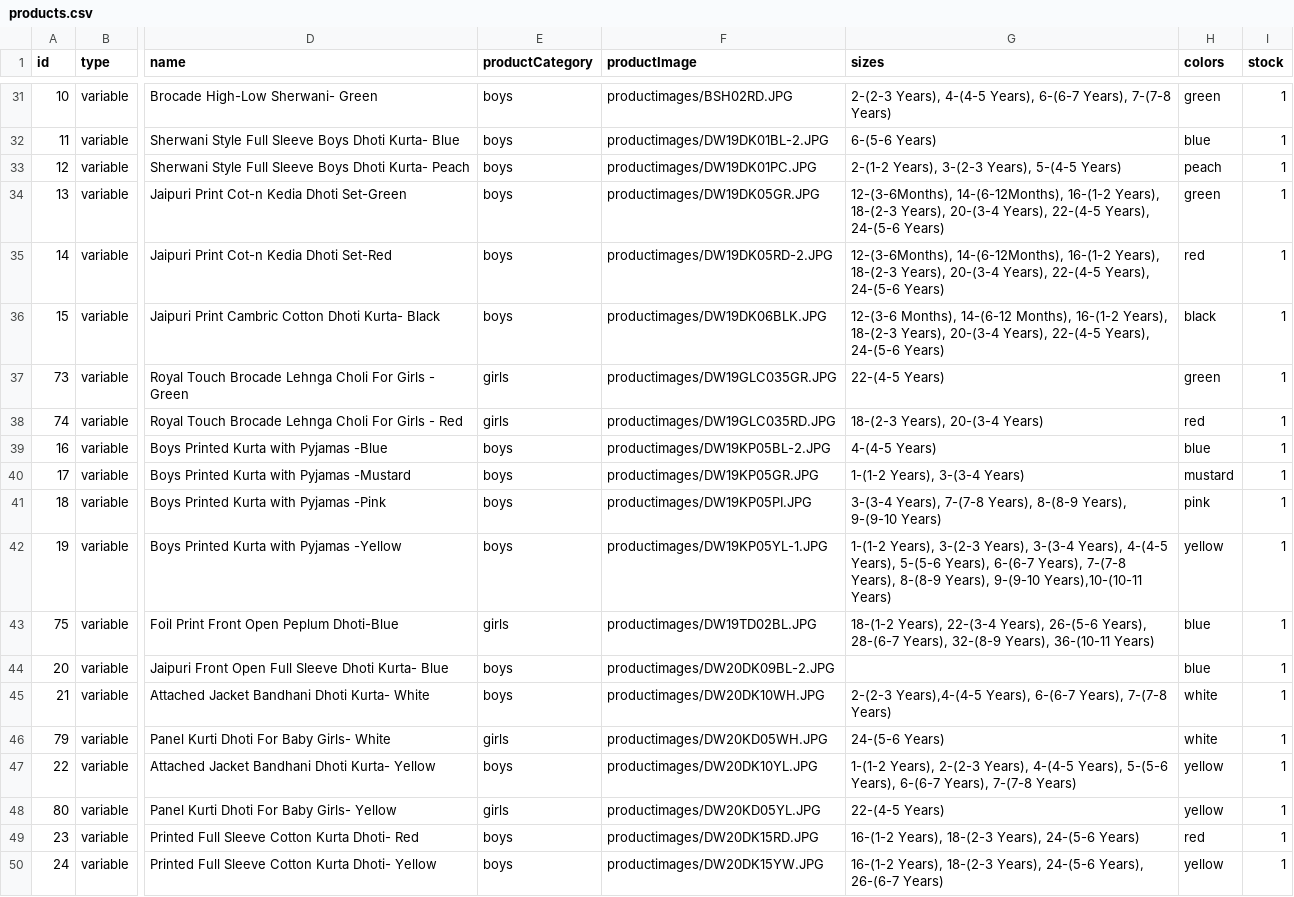
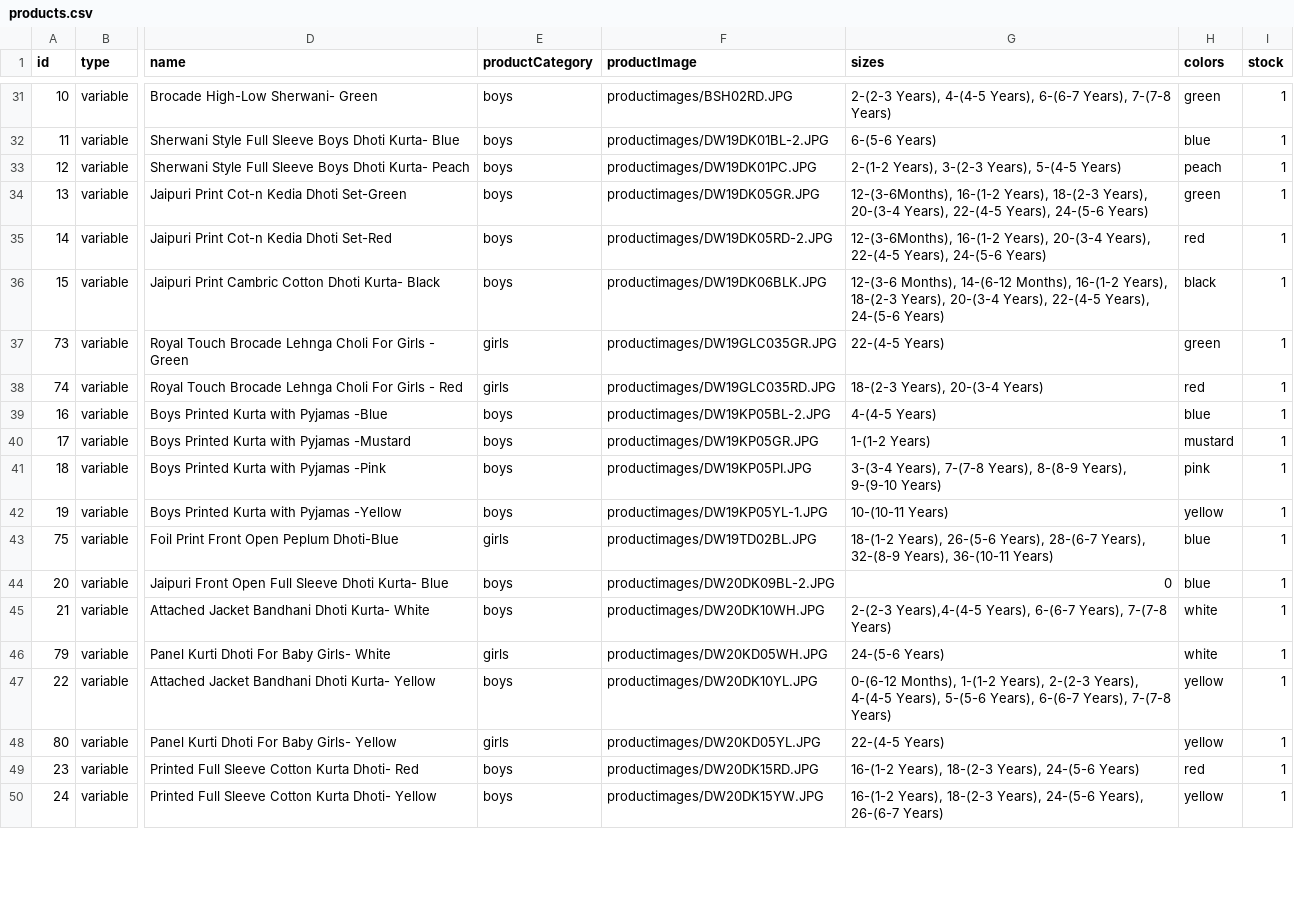
Before and after one commit to vish448/bnbca, a CSV file: src/content/products/products.csv, drawn as a sheet; only a part is shown, gaps mark what is left out; the diff covers the shown part only; the diff names each change by its address in the sheet, - before the commit and + after, or states it on an @@ line.

```diff
--- a/src/content/products/products.csv
+++ b/src/content/products/products.csv
-G34 (sizes): 12-(3-6Months), 14-(6-12Months), 16-(1-2 Years),…
+G34 (sizes): 12-(3-6Months), 16-(1-2 Years),…
-G35 (sizes): 12-(3-6Months), 14-(6-12Months), 16-(1-2 Years), 18-(2-3 Years), 20-(3-4…
+G35 (sizes): 12-(3-6Months), 16-(1-2 Years), 20-(3-4…
-G40 (sizes): 1-(1-2 Years), 3-(3-4 Years)
+G40 (sizes): 1-(1-2 Years)
-G42 (sizes): 1-(1-2 Years), 3-(2-3 Years), 3-(3-4 Years), 4-(4-5 Years), 5-(5-6 Years), 6-(6-7 Years), 7-(7-8 Years), 8-(8-9 Years), 9-(9-10 Years),10-(10-11 Years)
+G42 (sizes): 10-(10-11 Years)
-G43 (sizes): 18-(1-2 Years), 22-(3-4 Years), 26-(5-6 Years),…
+G43 (sizes): 18-(1-2 Years), 26-(5-6 Years),…
-G44 (sizes): (empty)
+G44 (sizes): 0
-G47 (sizes): 1-(1-2 Years),…
+G47 (sizes): 0-(6-12 Months), 1-(1-2 Years),…
```
Also changed, not shown: 68 edited cells elsewhere in this file.
